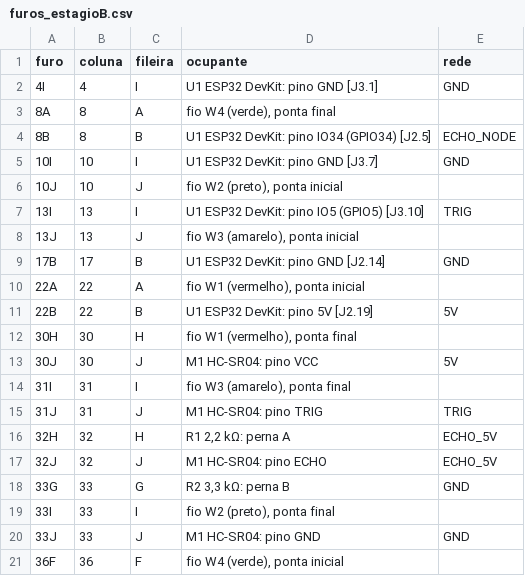
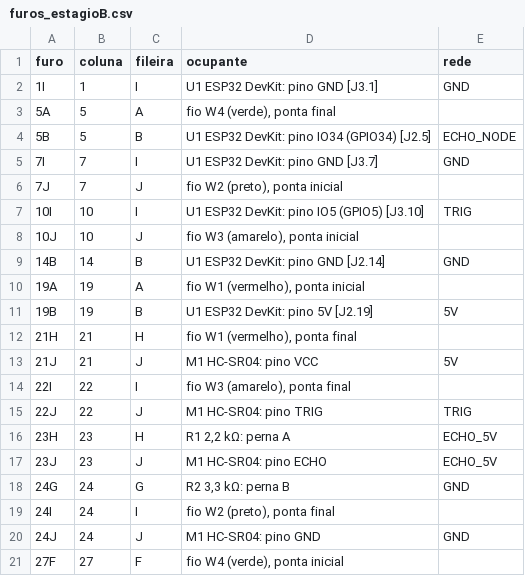
Before and after one commit to jhrvo0/ChickenLittle, a CSV file: hardware/out/furos_estagioB.csv, drawn as a sheet; only a part is shown; the diff covers the shown part only.

```diff
--- a/hardware/out/furos_estagioB.csv
+++ b/hardware/out/furos_estagioB.csv
@@ -1,21 +1,21 @@
 furo,coluna,fileira,ocupante,rede
-4I,4,I,U1 ESP32 DevKit: pino GND [J3.1],GND
-8A,8,A,"fio W4 (verde), ponta final",
-8B,8,B,U1 ESP32 DevKit: pino IO34 (GPIO34) [J2.5],ECHO_NODE
-10I,10,I,U1 ESP32 DevKit: pino GND [J3.7],GND
-10J,10,J,"fio W2 (preto), ponta inicial",
-13I,13,I,U1 ESP32 DevKit: pino IO5 (GPIO5) [J3.10],TRIG
-13J,13,J,"fio W3 (amarelo), ponta inicial",
-17B,17,B,U1 ESP32 DevKit: pino GND [J2.14],GND
-22A,22,A,"fio W1 (vermelho), ponta inicial",
-22B,22,B,U1 ESP32 DevKit: pino 5V [J2.19],5V
-30H,30,H,"fio W1 (vermelho), ponta final",
-30J,30,J,M1 HC-SR04: pino VCC,5V
-31I,31,I,"fio W3 (amarelo), ponta final",
-31J,31,J,M1 HC-SR04: pino TRIG,TRIG
-32H,32,H,"R1 2,2 kΩ: perna A",ECHO_5V
-32J,32,J,M1 HC-SR04: pino ECHO,ECHO_5V
-33G,33,G,"R2 3,3 kΩ: perna B",GND
-33I,33,I,"fio W2 (preto), ponta final",
-33J,33,J,M1 HC-SR04: pino GND,GND
-36F,36,F,"fio W4 (verde), ponta inicial",
+1I,1,I,U1 ESP32 DevKit: pino GND [J3.1],GND
+5A,5,A,"fio W4 (verde), ponta final",
+5B,5,B,U1 ESP32 DevKit: pino IO34 (GPIO34) [J2.5],ECHO_NODE
+7I,7,I,U1 ESP32 DevKit: pino GND [J3.7],GND
+7J,7,J,"fio W2 (preto), ponta inicial",
+10I,10,I,U1 ESP32 DevKit: pino IO5 (GPIO5) [J3.10],TRIG
+10J,10,J,"fio W3 (amarelo), ponta inicial",
+14B,14,B,U1 ESP32 DevKit: pino GND [J2.14],GND
+19A,19,A,"fio W1 (vermelho), ponta inicial",
+19B,19,B,U1 ESP32 DevKit: pino 5V [J2.19],5V
+21H,21,H,"fio W1 (vermelho), ponta final",
+21J,21,J,M1 HC-SR04: pino VCC,5V
+22I,22,I,"fio W3 (amarelo), ponta final",
+22J,22,J,M1 HC-SR04: pino TRIG,TRIG
+23H,23,H,"R1 2,2 kΩ: perna A",ECHO_5V
+23J,23,J,M1 HC-SR04: pino ECHO,ECHO_5V
+24G,24,G,"R2 3,3 kΩ: perna B",GND
+24I,24,I,"fio W2 (preto), ponta final",
+24J,24,J,M1 HC-SR04: pino GND,GND
+27F,27,F,"fio W4 (verde), ponta inicial",
```
Also changed, not shown: 4 edited cells elsewhere in this file, hardware/out/fios_estagioB.csv, hardware/out/fios_estagioC.csv, 49 other files.
